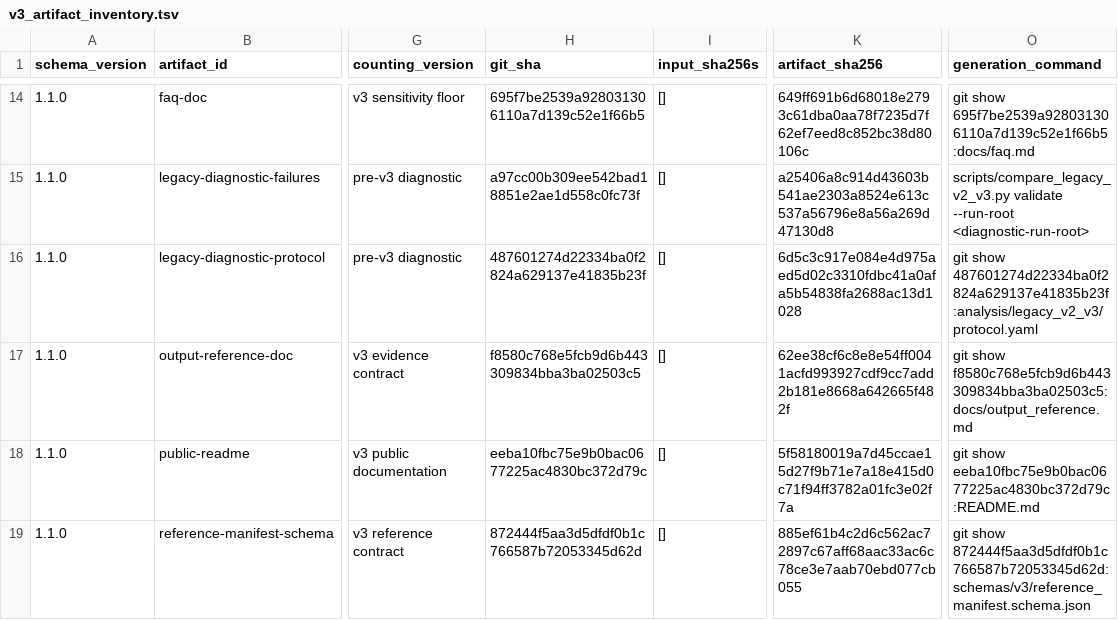
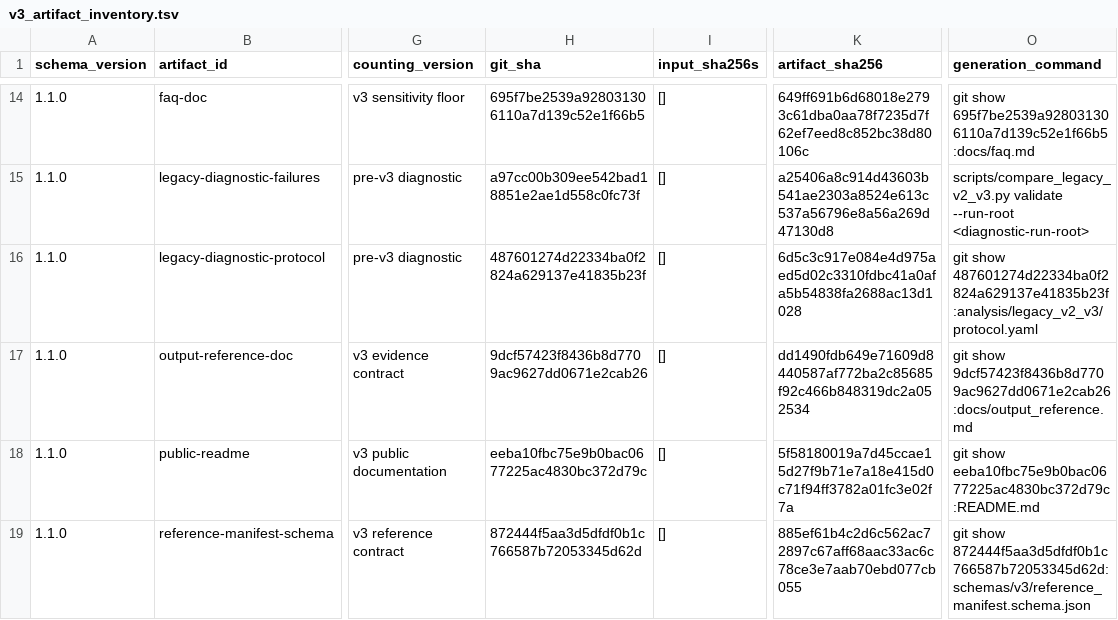
Before and after one commit to mdmanurung/ViralScan, a TSV file: analysis/v3_artifact_inventory.tsv, drawn as a sheet; only a part is shown, gaps mark what is left out; the diff names each change by its address in the sheet, - before the commit and + after, or states it on an @@ line.

```diff
--- a/analysis/v3_artifact_inventory.tsv
+++ b/analysis/v3_artifact_inventory.tsv
-H17 (git_sha): f8580c768e5fcb9d6b443309834bba3ba02503c5
+H17 (git_sha): 9dcf57423f8436b8d7709ac9627dd0671e2cab26
-K17 (artifact_sha256): 62ee38cf6c8e8e54ff0041acfd993927cdf9cc7add2b181e8668a642665f482f
+K17 (artifact_sha256): dd1490fdb649e71609d8440587af772ba2c85685f92c466b848319dc2a052534
-O17 (generation_command): git show f8580c768e5fcb9d6b443309834bba3ba02503c5:docs/output_reference.md
+O17 (generation_command): git show 9dcf57423f8436b8d7709ac9627dd0671e2cab26:docs/output_reference.md
```
